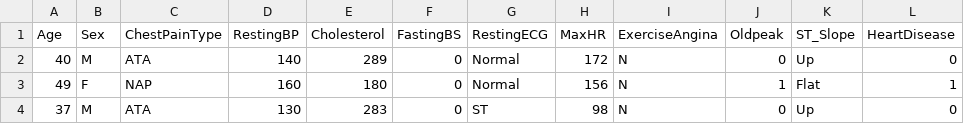
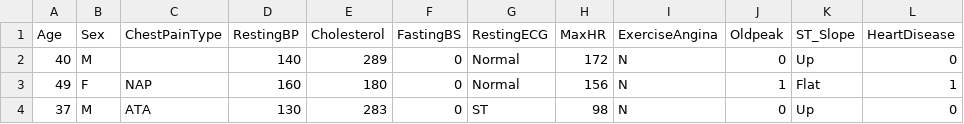
Before and after one commit to Dorian-Caussimon/PRJ-VSB-Machin_learning, a CSV file: Data/heart.csv, drawn as a sheet; only a part is shown.

```diff
--- a/Data/heart.csv
+++ b/Data/heart.csv
@@ -1,3 +1,3 @@
 Age,Sex,ChestPainType,RestingBP,Cholesterol,FastingBS,RestingECG,MaxHR,ExerciseAngina,Oldpeak,ST_Slope,HeartDisease
-40,M,ATA,140,289,0,Normal,172,N,0,Up,0
+40,M,"",140,289,0,Normal,172,N,0,Up,0
 49,F,NAP,160,180,0,Normal,156,N,1,Flat,1
```
Also changed, not shown: 1 other file.
